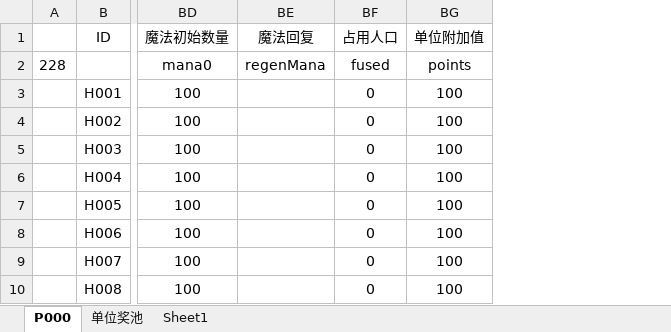
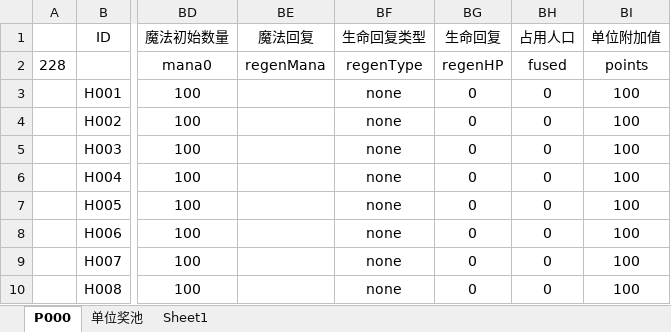
Before and after one commit to MageEgg/MageGame, an Excel workbook: 封神榜单位v0.0.6.xlsm, sheet P000, drawn as a sheet; only a part is shown, gaps mark what is left out; values as stored, in another font and other column widths than the file's, no borders; charts and pictures not drawn; the diff names each change by its address in the sheet, - before the commit and + after, or states it on an @@ line.

```diff
--- a/封神榜单位v0.0.6.xlsm (sheet P000)
+++ b/封神榜单位v0.0.6.xlsm (sheet P000)
+column BF (生命回复类型), rows 2-10: regenType | none | none | none | none | none | none | none | none
+column BG (生命回复), rows 2-10: regenHP | 0 | 0 | 0 | 0 | 0 | 0 | 0 | 0
```
Also changed, not shown: 3 other files.
